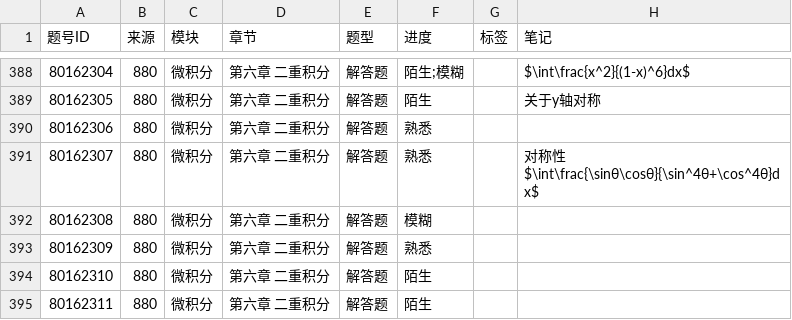
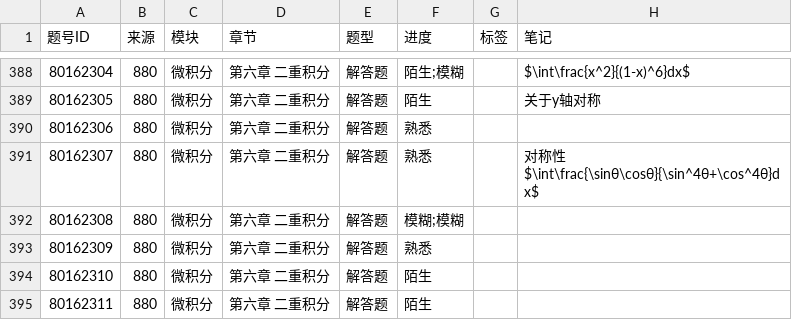
Before and after one commit to gitbuggi/math--, a CSV file: progress.csv, drawn as a sheet; only a part is shown, gaps mark what is left out; the diff names each change by its address in the sheet, - before the commit and + after, or states it on an @@ line.

Commit message:
Auto update progress via Web UI

```diff
--- a/progress.csv
+++ b/progress.csv
-F392 (进度): 模糊
+F392 (进度): 模糊;模糊
```
